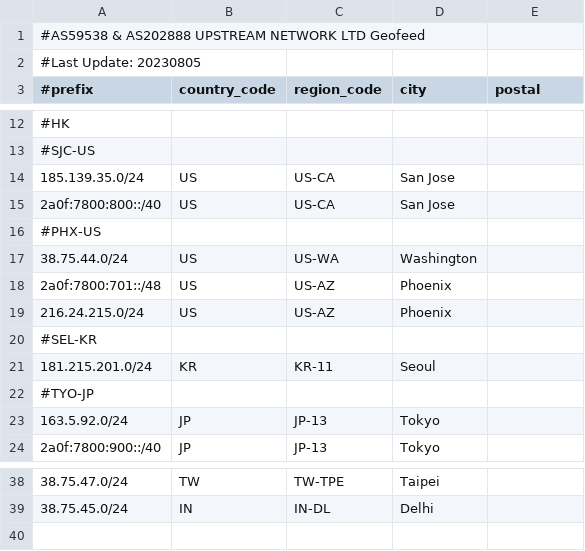
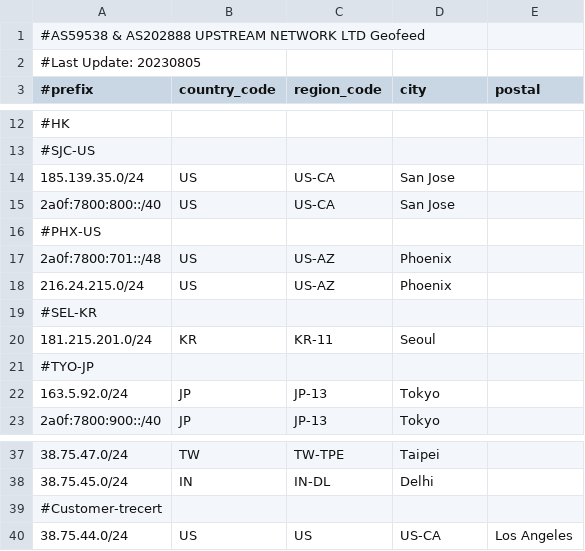
Before and after one commit to zh-network/zhnet-lir-frondend, a CSV file: zhnet-geofeed.csv, drawn as a sheet; only a part is shown, gaps mark what is left out.

Commit message:
Update zhnet-geofeed.csv

```diff
--- a/zhnet-geofeed.csv
+++ b/zhnet-geofeed.csv
@@ -16,3 +16,2 @@
 #PHX-US
-38.75.44.0/24,US,US-WA,Washington,
 2a0f:7800:701::/48,US,US-AZ,Phoenix,
@@ -39 +38,3 @@
 38.75.45.0/24,IN,IN-DL,Delhi,
+#Customer-trecert
+38.75.44.0/24,US,US,US-CA,Los Angeles,
```
